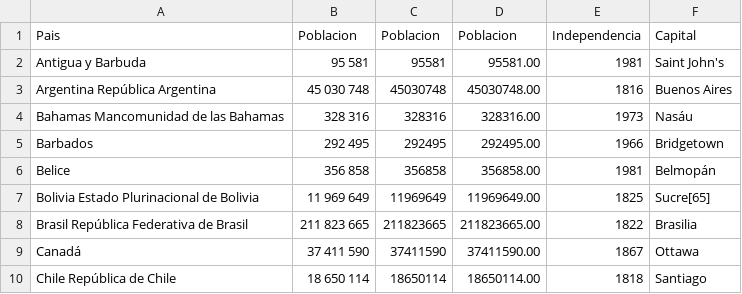
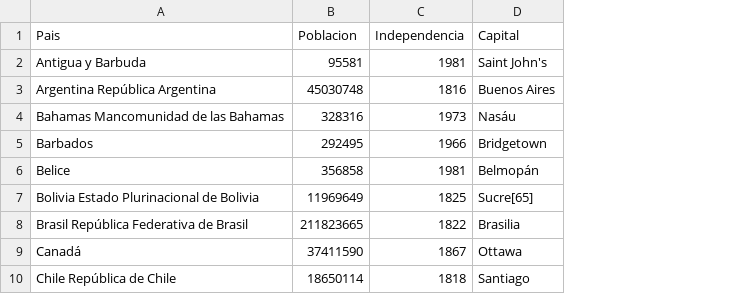
Before and after one commit to Yimi-17/ElectivoII_BigDATA, a CSV file: paises2.csv, drawn as a sheet; only a part is shown; the diff names each change by its address in the sheet, - before the commit and + after, or states it on an @@ line.

Commit message:
CSV

```diff
--- a/paises2.csv
+++ b/paises2.csv
-column B (Poblacion), rows 2-10: 95 581 | 45 030 748 | 328 316 | 292 495 | 356 858 | 11 969 649 | 211 823 665 | 37 411 590 | 18 650 114
-column D (Poblacion), rows 2-10: 95581.00 | 45030748.00 | 328316.00 | 292495.00 | 356858.00 | 11969649.00 | 211823665.00 | 37411590.00 | 18650114.00
```
